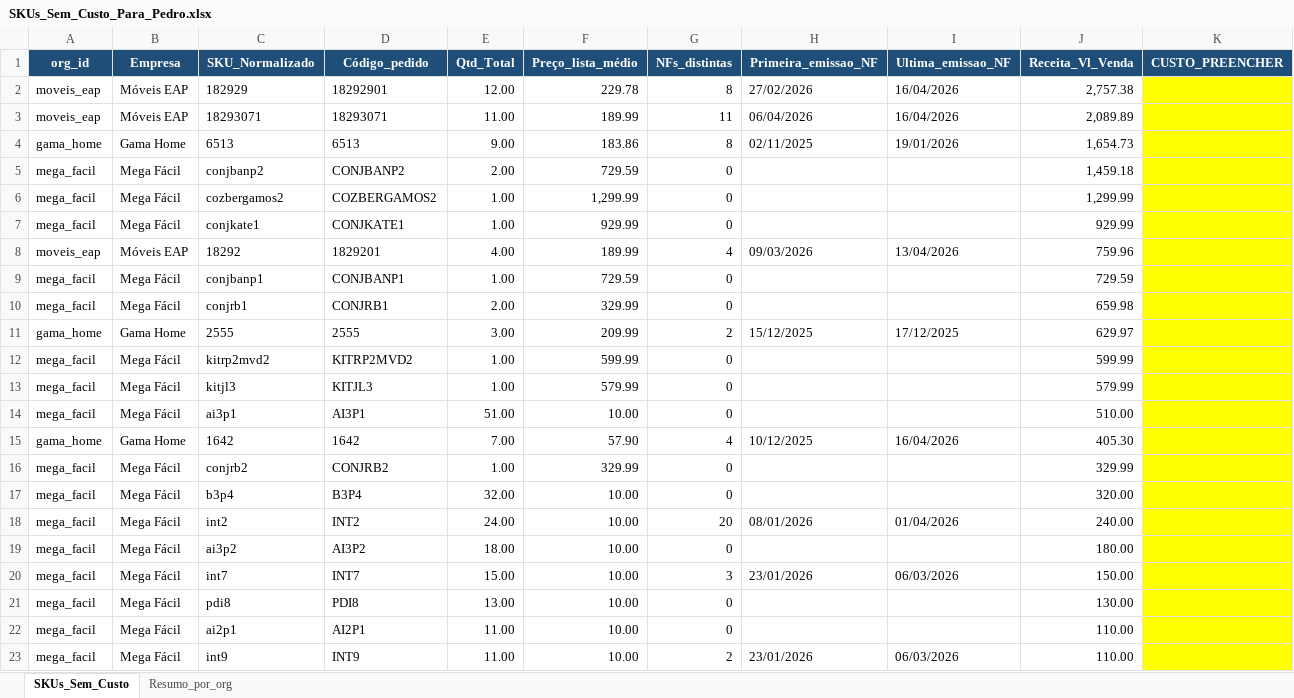
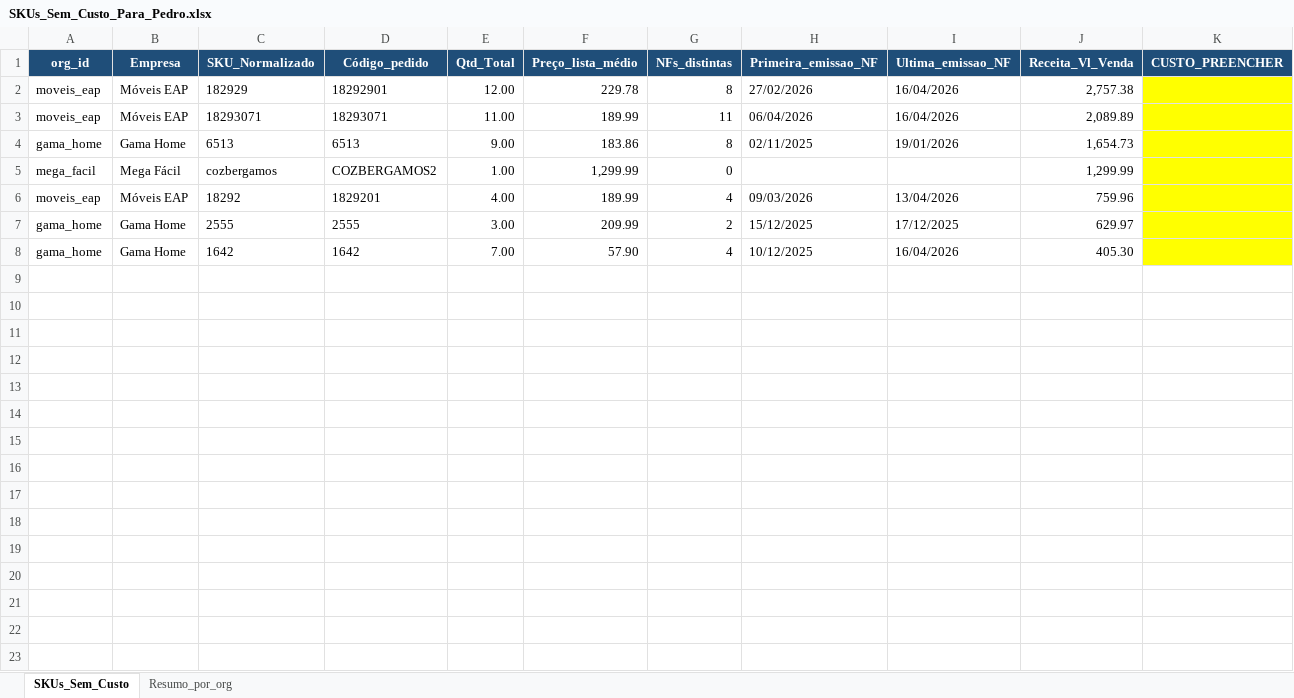
Before and after one commit to flaviacaetanoliveira-ui/FDL_Consultoria, an Excel workbook: data_products/cliente_2/faturamento/current/SKUs_Sem_Custo_Para_Pedro.xlsx, sheet SKUs_Sem_Custo, drawn as a sheet; only a part is shown; values as stored, in another font and other column widths than the file's, no borders; removed rows and columns are numbered as before the commit, all else as after; the diff covers the shown part only; the diff names each change by its address in the sheet, - before the commit and + after, or states it on an @@ line.

```diff
--- a/data_products/cliente_2/faturamento/current/SKUs_Sem_Custo_Para_Pedro.xlsx (sheet SKUs_Sem_Custo)
+++ b/data_products/cliente_2/faturamento/current/SKUs_Sem_Custo_Para_Pedro.xlsx (sheet SKUs_Sem_Custo)
-row 5: mega_facil | Mega Fácil | conjbanp2 | CONJBANP2 | 2.00 | 729.59 | 0 |  |  | 1,459.18
-C5 (SKU_Normalizado): cozbergamos2
+C5 (SKU_Normalizado): cozbergamos
-row 7: mega_facil | Mega Fácil | conjkate1 | CONJKATE1 | 1.00 | 929.99 | 0 |  |  | 929.99
-row 9: mega_facil | Mega Fácil | conjbanp1 | CONJBANP1 | 1.00 | 729.59 | 0 |  |  | 729.59
-row 10: mega_facil | Mega Fácil | conjrb1 | CONJRB1 | 2.00 | 329.99 | 0 |  |  | 659.98
-row 12: mega_facil | Mega Fácil | kitrp2mvd2 | KITRP2MVD2 | 1.00 | 599.99 | 0 |  |  | 599.99
-row 13: mega_facil | Mega Fácil | kitjl3 | KITJL3 | 1.00 | 579.99 | 0 |  |  | 579.99
-row 14: mega_facil | Mega Fácil | ai3p1 | AI3P1 | 51.00 | 10.00 | 0 |  |  | 510.00
-row 16: mega_facil | Mega Fácil | conjrb2 | CONJRB2 | 1.00 | 329.99 | 0 |  |  | 329.99
-row 17: mega_facil | Mega Fácil | b3p4 | B3P4 | 32.00 | 10.00 | 0 |  |  | 320.00
-row 18: mega_facil | Mega Fácil | int2 | INT2 | 24.00 | 10.00 | 20 | 08/01/2026 | 01/04/2026 | 240.00
-row 19: mega_facil | Mega Fácil | ai3p2 | AI3P2 | 18.00 | 10.00 | 0 |  |  | 180.00
-row 20: mega_facil | Mega Fácil | int7 | INT7 | 15.00 | 10.00 | 3 | 23/01/2026 | 06/03/2026 | 150.00
-row 21: mega_facil | Mega Fácil | pdi8 | PDI8 | 13.00 | 10.00 | 0 |  |  | 130.00
-row 22: mega_facil | Mega Fácil | ai2p1 | AI2P1 | 11.00 | 10.00 | 0 |  |  | 110.00
-row 23: mega_facil | Mega Fácil | int9 | INT9 | 11.00 | 10.00 | 2 | 23/01/2026 | 06/03/2026 | 110.00
```
Also changed, not shown: 193 removed rows elsewhere in this sheet, sheet Resumo_por_org, 12 other files.
